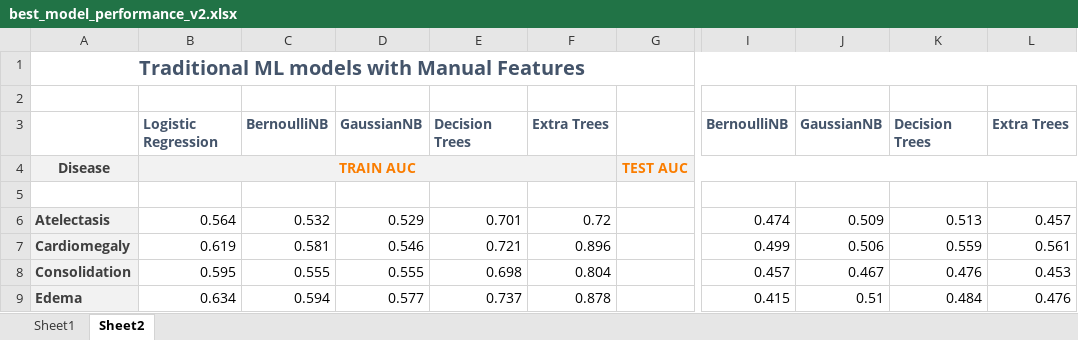
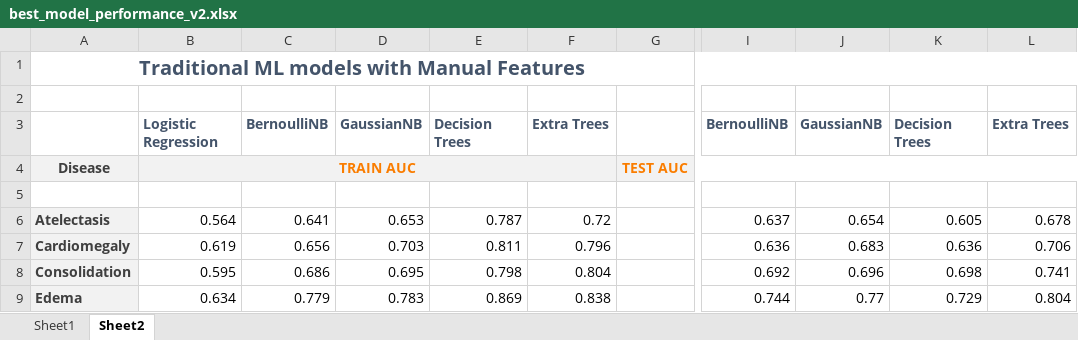
Before and after one commit to arshmodak/NIH_Chest_XRays_Disease_Detection, an Excel workbook: best_model_performance_v2.xlsx, sheet Sheet2, drawn as a sheet; only a part is shown, gaps mark what is left out; values as stored, in another font and other column widths than the file's, no borders; conditional formats not drawn; the diff covers the shown part only; the diff names each change by its address in the sheet, - before the commit and + after, or states it on an @@ line.

Commit message:
update accuracy table, still running logistic regression

```diff
--- a/best_model_performance_v2.xlsx (sheet Sheet2)
+++ b/best_model_performance_v2.xlsx (sheet Sheet2)
-C6: 0.532
+C6: 0.641
-D6: 0.529
+D6: 0.653
-E6: 0.701
+E6: 0.787
-I6: 0.474
+I6: 0.637
-J6: 0.509
+J6: 0.654
-K6: 0.513
+K6: 0.605
-L6: 0.457
+L6: 0.678
-C7: 0.581
+C7: 0.656
-D7: 0.546
+D7: 0.703
-E7: 0.721
+E7: 0.811
-F7: 0.896
+F7: 0.796
-I7: 0.499
+I7: 0.636
-J7: 0.506
+J7: 0.683
-K7: 0.559
+K7: 0.636
-L7: 0.561
+L7: 0.706
-C8: 0.555
+C8: 0.686
-D8: 0.555
+D8: 0.695
-E8: 0.698
+E8: 0.798
-I8: 0.457
+I8: 0.692
-J8: 0.467
+J8: 0.696
-K8: 0.476
+K8: 0.698
-L8: 0.453
+L8: 0.741
-C9: 0.594
+C9: 0.779
-D9: 0.577
+D9: 0.783
-E9: 0.737
+E9: 0.869
-F9: 0.878
+F9: 0.838
-I9: 0.415
+I9: 0.744
-J9: 0.51
+J9: 0.77
-K9: 0.484
+K9: 0.729
-L9: 0.476
+L9: 0.804
```
Also changed, not shown: 1 added row and 81 edited cells elsewhere in this sheet.
